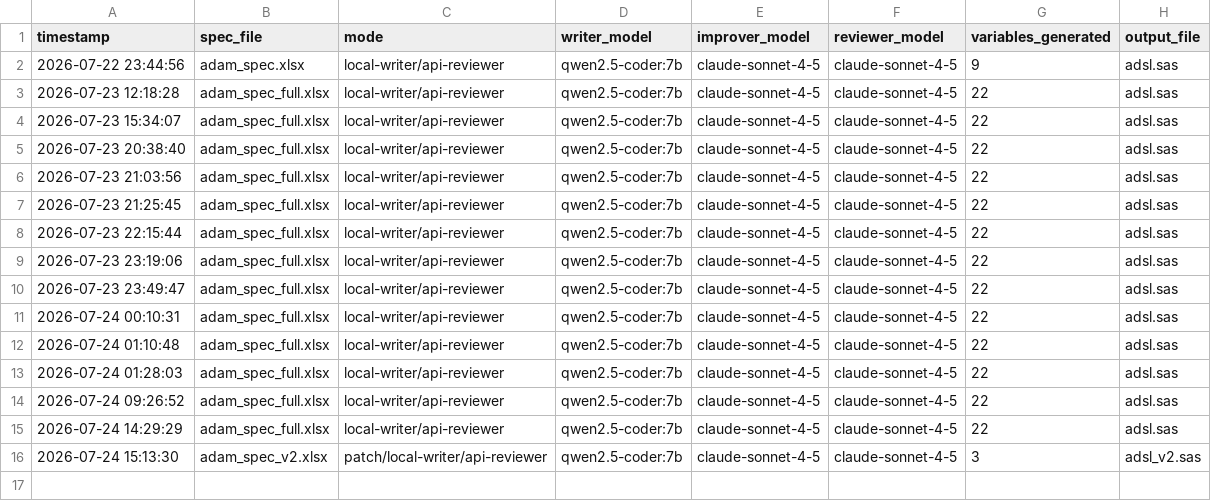
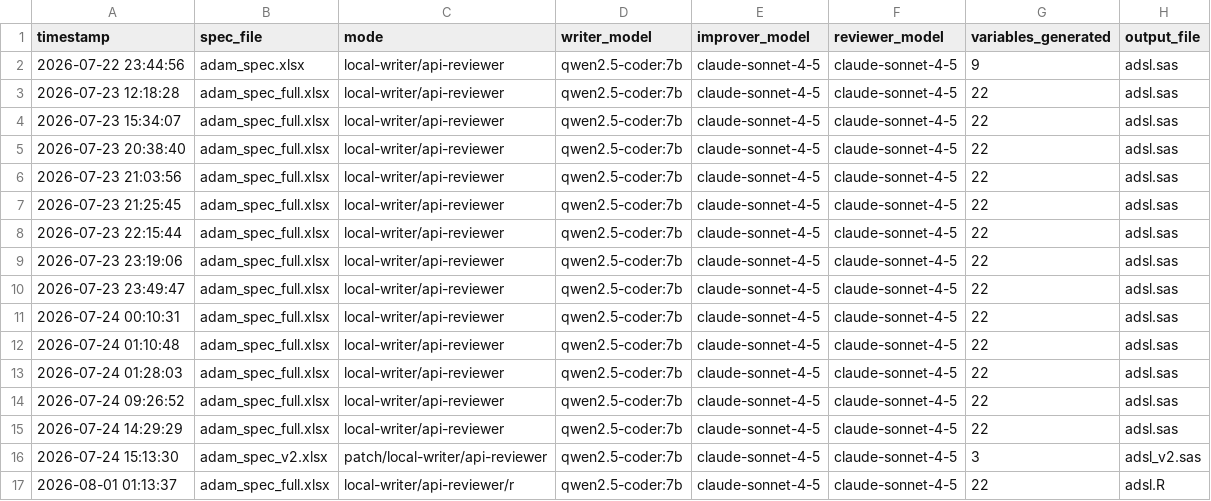
Before and after one commit to Manjothundal/SpecGen, a CSV file: runlog.csv, drawn as a sheet.

```diff
--- a/runlog.csv
+++ b/runlog.csv
@@ -16 +16,2 @@ timestamp,spec_file,mode,writer_model,improver_model,reviewer_model,variables_ge
 2026-07-24 15:13:30,adam_spec_v2.xlsx,patch/local-writer/api-reviewer,qwen2.5-coder:7b,claude-sonnet-4-5,claude-sonnet-4-5,3,adsl_v2.sas
+2026-08-01 01:13:37,adam_spec_full.xlsx,local-writer/api-reviewer/r,qwen2.5-coder:7b,claude-sonnet-4-5,claude-sonnet-4-5,22,adsl.R
```
Also changed, not shown: 21 other files.
